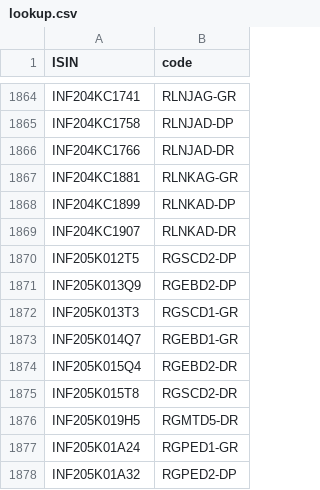
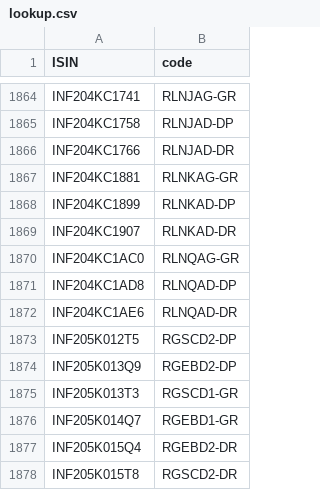
Before and after one commit to captn3m0/mf.captnemo.in, a CSV file: _data/lookup.csv, drawn as a sheet; only a part is shown, gaps mark what is left out; the shorter side is filled out with more unchanged rows; the diff names each change by its address in the sheet, - before the commit and + after, or states it on an @@ line.

```diff
--- a/_data/lookup.csv
+++ b/_data/lookup.csv
+row 1870: INF204KC1AC0 | RLNQAG-GR
+row 1871: INF204KC1AD8 | RLNQAD-DP
+row 1872: INF204KC1AE6 | RLNQAD-DR
```
